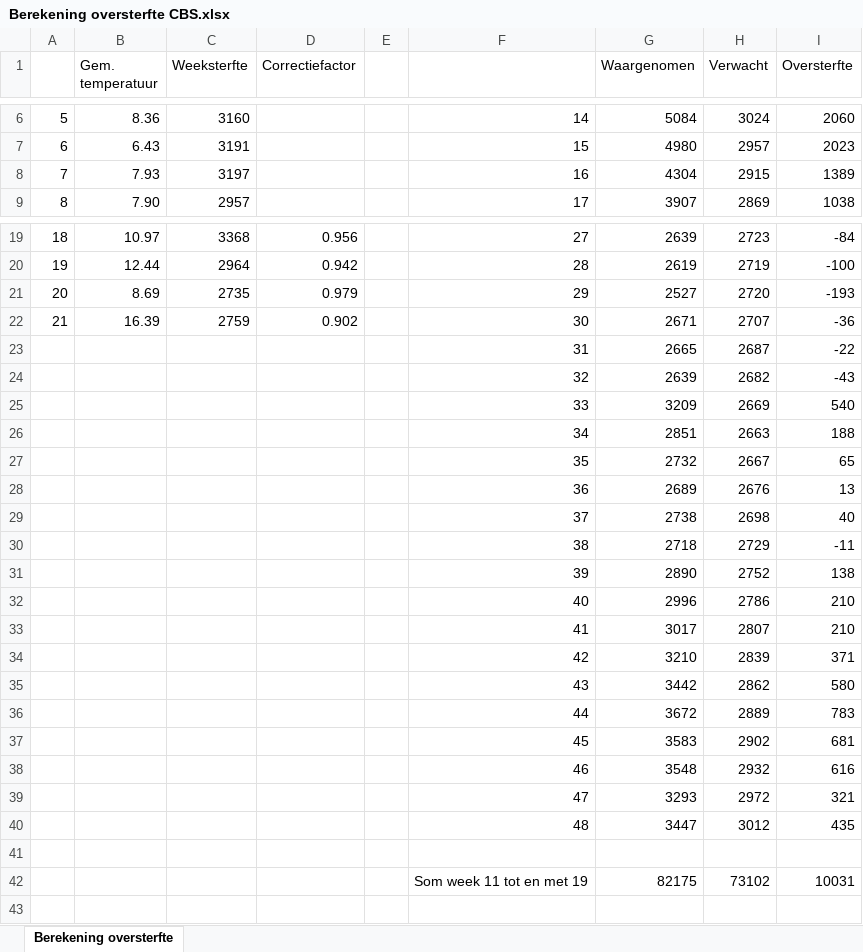
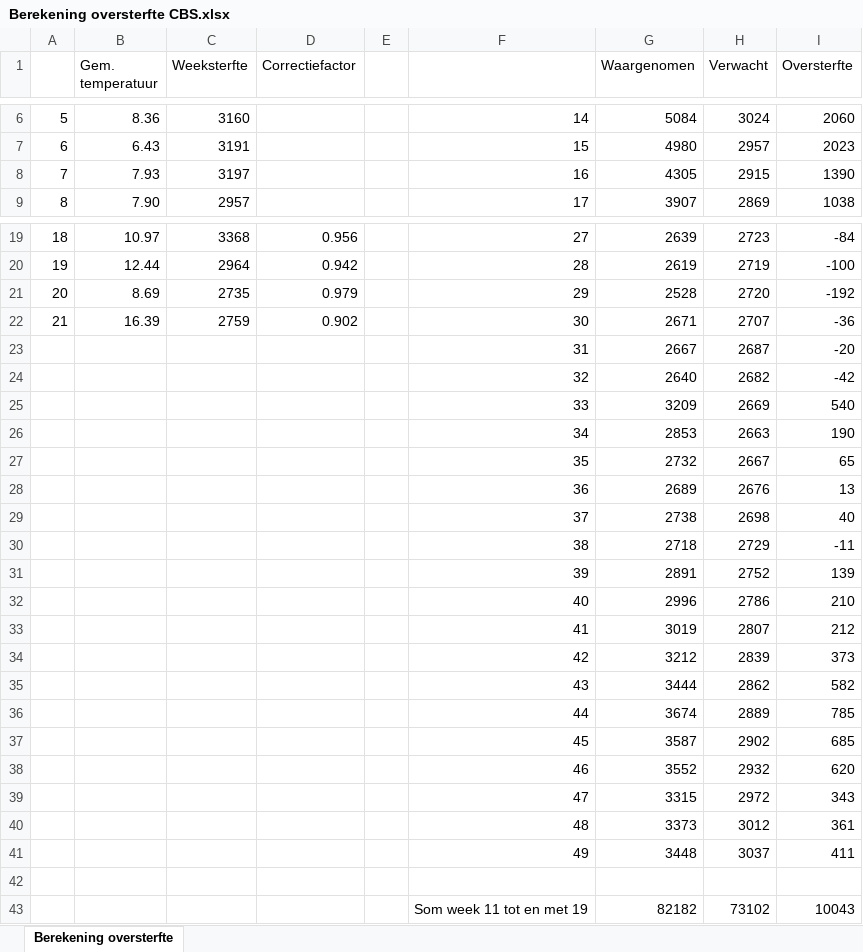
Before and after one commit to mzelst/covid-19, an Excel workbook: workflow/excess_mortality/data/Berekening oversterfte CBS.xlsx, sheet Berekening oversterfte, drawn as a sheet; only a part is shown, gaps mark what is left out; values as stored, in another font and other column widths than the file's, no borders; addresses are those after the commit; the diff names each change by its address in the sheet, - before the commit and + after, or states it on an @@ line.

Commit message:
Update weekly excess mortality analyses

```diff
--- a/workflow/excess_mortality/data/Berekening oversterfte CBS.xlsx (sheet Berekening oversterfte)
+++ b/workflow/excess_mortality/data/Berekening oversterfte CBS.xlsx (sheet Berekening oversterfte)
-G8 (Waargenomen): 4304
+G8 (Waargenomen): 4305
-I8 (Oversterfte): 1389
+I8 (Oversterfte): 1390
-G21 (Waargenomen): 2527
+G21 (Waargenomen): 2528
-I21 (Oversterfte): -193
+I21 (Oversterfte): -192
-G23 (Waargenomen): 2665
+G23 (Waargenomen): 2667
-I23 (Oversterfte): -22
+I23 (Oversterfte): -20
-G24 (Waargenomen): 2639
+G24 (Waargenomen): 2640
-I24 (Oversterfte): -43
+I24 (Oversterfte): -42
-G26 (Waargenomen): 2851
+G26 (Waargenomen): 2853
-I26 (Oversterfte): 188
+I26 (Oversterfte): 190
-G31 (Waargenomen): 2890
+G31 (Waargenomen): 2891
-I31 (Oversterfte): 138
+I31 (Oversterfte): 139
-G33 (Waargenomen): 3017
+G33 (Waargenomen): 3019
-I33 (Oversterfte): 210
+I33 (Oversterfte): 212
-G34 (Waargenomen): 3210
+G34 (Waargenomen): 3212
-I34 (Oversterfte): 371
+I34 (Oversterfte): 373
-G35 (Waargenomen): 3442
+G35 (Waargenomen): 3444
-I35 (Oversterfte): 580
+I35 (Oversterfte): 582
-G36 (Waargenomen): 3672
+G36 (Waargenomen): 3674
-I36 (Oversterfte): 783
+I36 (Oversterfte): 785
-G37 (Waargenomen): 3583
+G37 (Waargenomen): 3587
-I37 (Oversterfte): 681
+I37 (Oversterfte): 685
-G38 (Waargenomen): 3548
+G38 (Waargenomen): 3552
-I38 (Oversterfte): 616
+I38 (Oversterfte): 620
-G39 (Waargenomen): 3293
+G39 (Waargenomen): 3315
-I39 (Oversterfte): 321
+I39 (Oversterfte): 343
-G40 (Waargenomen): 3447
+G40 (Waargenomen): 3373
-I40 (Oversterfte): 435
+I40 (Oversterfte): 361
+row 41:  |  |  |  |  | 49 | 3448 | 3037 | 411
-G43 (Waargenomen): 82175
+G43 (Waargenomen): 82182
-I43 (Oversterfte): 10031
+I43 (Oversterfte): 10043
```
Also changed, not shown: 20 other files.
